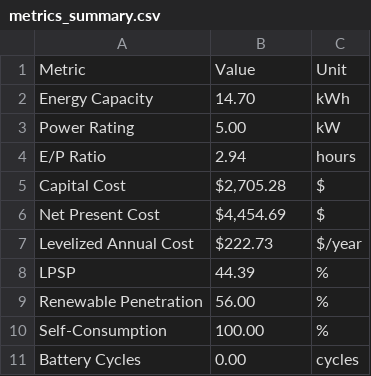
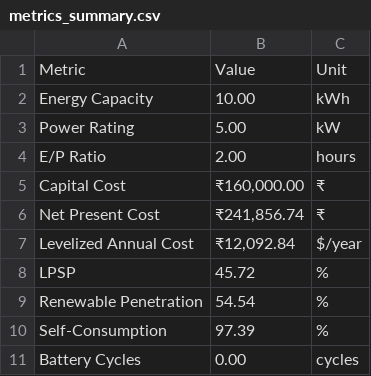
Before and after one commit to lovishrawat/Major-Project-2, a CSV file: results/metrics_summary.csv, drawn as a sheet.

```diff
--- a/results/metrics_summary.csv
+++ b/results/metrics_summary.csv
@@ -1,11 +1,11 @@
 Metric,Value,Unit
-Energy Capacity,14.70,kWh
+Energy Capacity,10.00,kWh
 Power Rating,5.00,kW
-E/P Ratio,2.94,hours
-Capital Cost,"$2,705.28",$
-Net Present Cost,"$4,454.69",$
-Levelized Annual Cost,$222.73,$/year
-LPSP,44.39,%
-Renewable Penetration,56.00,%
-Self-Consumption,100.00,%
+E/P Ratio,2.00,hours
+Capital Cost,"₹160,000.00",₹
+Net Present Cost,"₹241,856.74",₹
+Levelized Annual Cost,"₹12,092.84",$/year
+LPSP,45.72,%
+Renewable Penetration,54.54,%
+Self-Consumption,97.39,%
 Battery Cycles,0.00,cycles
```
Also changed, not shown: 8 other files.
